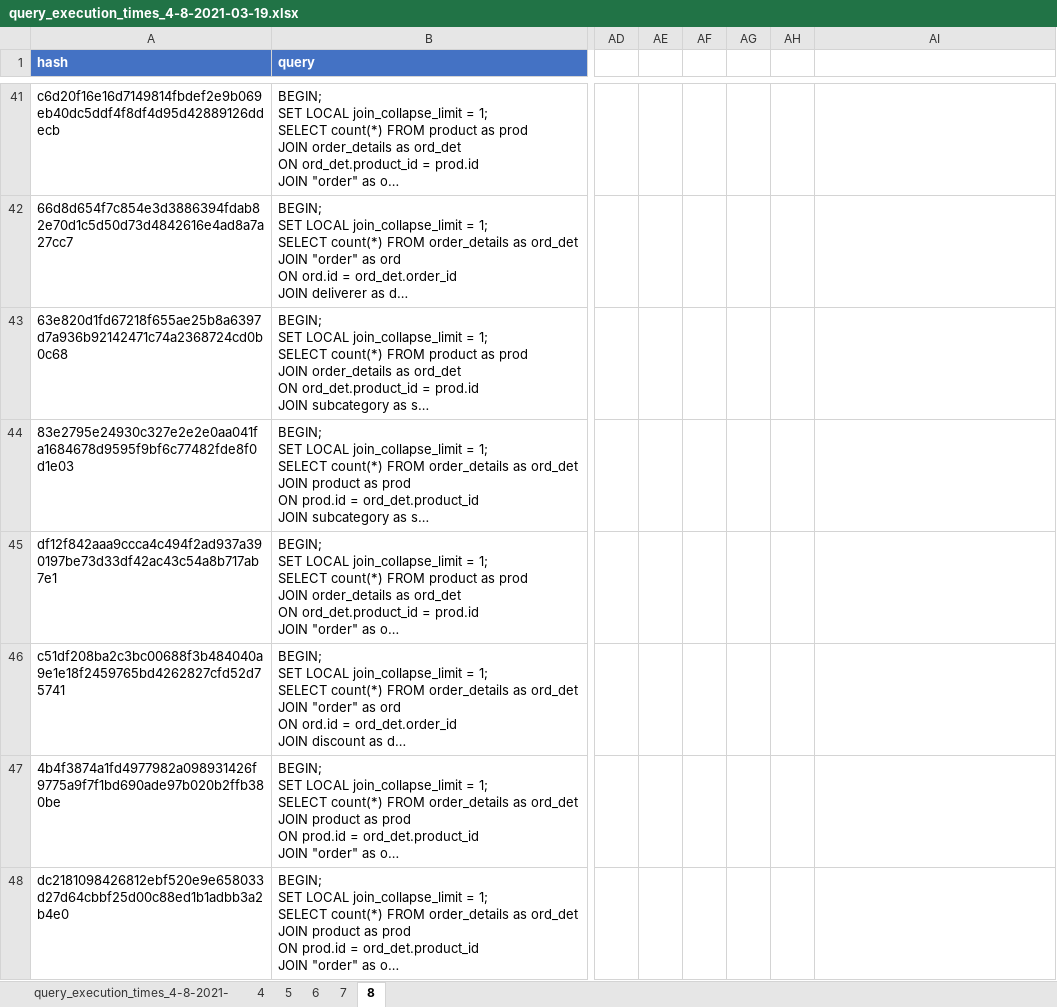
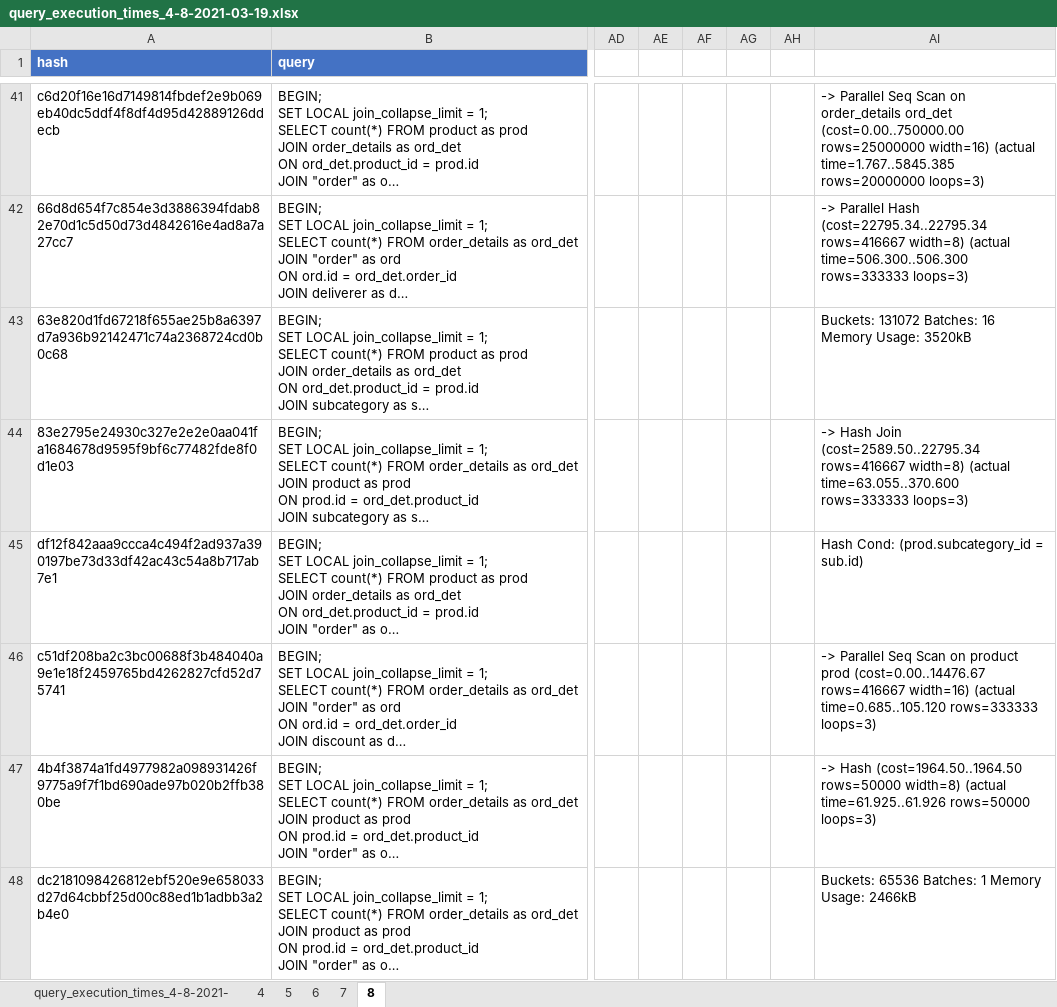
Before and after one commit to dsghrg/releo, an Excel workbook: db/db_analysis/query_execution_times_4-8-2021-03-19.xlsx, sheet 8, drawn as a sheet; only a part is shown, gaps mark what is left out; long unchanged cells end in …; values as stored, in another font and other column widths than the file's, no borders; charts and pictures and table styles not drawn; the diff covers the shown part only; the diff names each change by its address in the sheet, - before the commit and + after, or states it on an @@ line.

```diff
--- a/db/db_analysis/query_execution_times_4-8-2021-03-19.xlsx (sheet 8)
+++ b/db/db_analysis/query_execution_times_4-8-2021-03-19.xlsx (sheet 8)
-AI41: (empty)
+AI41: -> Parallel Seq Scan on order_details ord_det (cost=0.00..750000.00 rows=25000000 width=16) (actual time=1.767..5845.385 rows=20000000 loops=3)
-AI42: (empty)
+AI42: -> Parallel Hash (cost=22795.34..22795.34 rows=416667 width=8) (actual time=506.300..506.300 rows=333333 loops=3)
-AI43: (empty)
+AI43: Buckets: 131072 Batches: 16 Memory Usage: 3520kB
-AI44: (empty)
+AI44: -> Hash Join (cost=2589.50..22795.34 rows=416667 width=8) (actual time=63.055..370.600 rows=333333 loops=3)
-AI45: (empty)
+AI45: Hash Cond: (prod.subcategory_id = sub.id)
-AI46: (empty)
+AI46: -> Parallel Seq Scan on product prod (cost=0.00..14476.67 rows=416667 width=16) (actual time=0.685..105.120 rows=333333 loops=3)
-AI47: (empty)
+AI47: -> Hash (cost=1964.50..1964.50 rows=50000 width=8) (actual time=61.925..61.926 rows=50000 loops=3)
-AI48: (empty)
+AI48: Buckets: 65536 Batches: 1 Memory Usage: 2466kB
```
Also changed, not shown: 35 edited cells elsewhere in this sheet, sheet 7, sheet 4, sheet 6, sheet 5, charts or pictures.
